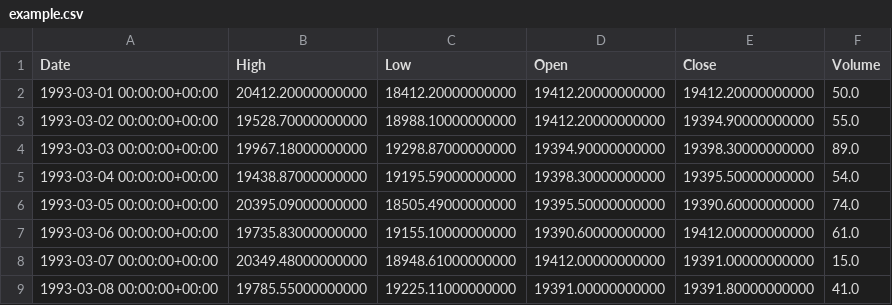
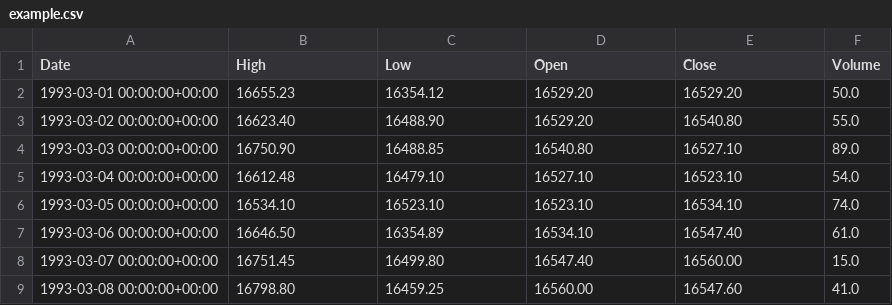
Before and after one commit to sadboytom889/fund, a CSV file: example.csv, drawn as a sheet; only a part is shown; the diff covers the shown part only.

```diff
--- a/example.csv
+++ b/example.csv
@@ -1,9 +1,9 @@
 Date,High,Low,Open,Close,Volume
-1993-03-01 00:00:00+00:00,20412.20000000000,18412.20000000000,19412.20000000000,19412.20000000000,50.0
-1993-03-02 00:00:00+00:00,19528.70000000000,18988.10000000000,19412.20000000000,19394.90000000000,55.0
-1993-03-03 00:00:00+00:00,19967.18000000000,19298.87000000000,19394.90000000000,19398.30000000000,89.0
-1993-03-04 00:00:00+00:00,19438.87000000000,19195.59000000000,19398.30000000000,19395.50000000000,54.0
-1993-03-05 00:00:00+00:00,20395.09000000000,18505.49000000000,19395.50000000000,19390.60000000000,74.0
-1993-03-06 00:00:00+00:00,19735.83000000000,19155.10000000000,19390.60000000000,19412.00000000000,61.0
-1993-03-07 00:00:00+00:00,20349.48000000000,18948.61000000000,19412.00000000000,19391.00000000000,15.0
-1993-03-08 00:00:00+00:00,19785.55000000000,19225.11000000000,19391.00000000000,19391.80000000000,41.0
+1993-03-01 00:00:00+00:00,16655.23,16354.12,16529.20,16529.20,50.0
+1993-03-02 00:00:00+00:00,16623.40,16488.90,16529.20,16540.80,55.0
+1993-03-03 00:00:00+00:00,16750.90,16488.85,16540.80,16527.10,89.0
+1993-03-04 00:00:00+00:00,16612.48,16479.10,16527.10,16523.10,54.0
+1993-03-05 00:00:00+00:00,16534.10,16523.10,16523.10,16534.10,74.0
+1993-03-06 00:00:00+00:00,16646.50,16354.89,16534.10,16547.40,61.0
+1993-03-07 00:00:00+00:00,16751.45,16499.80,16547.40,16560.00,15.0
+1993-03-08 00:00:00+00:00,16798.80,16459.25,16560.00,16547.60,41.0
```
Also changed, not shown: 88 edited cells elsewhere in this file, 3 other files.
